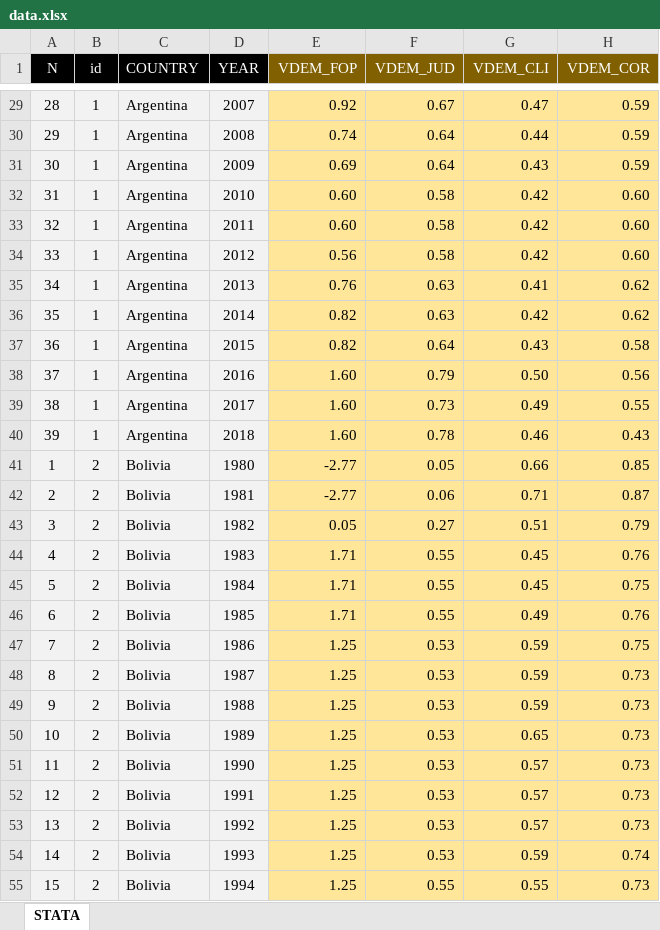
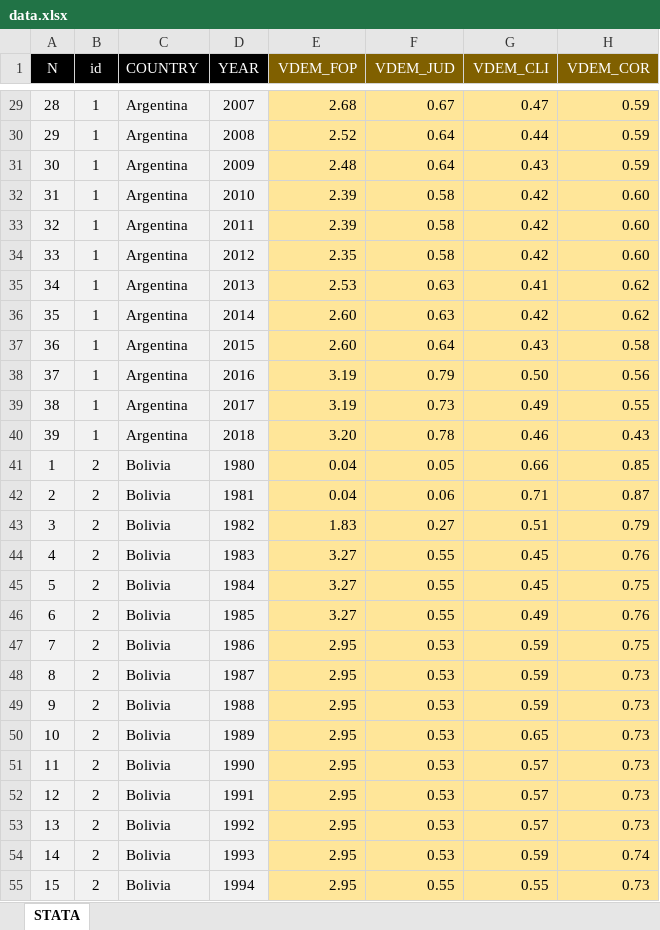
Before and after one commit to vishalbelsare/research-1, an Excel workbook: Populism Index/data.xlsx, sheet STATA, drawn as a sheet; only a part is shown, gaps mark what is left out; values as stored, in another font and other column widths than the file's, no borders; the diff covers the shown part only; the diff names each change by its address in the sheet, - before the commit and + after, or states it on an @@ line.

```diff
--- a/Populism Index/data.xlsx (sheet STATA)
+++ b/Populism Index/data.xlsx (sheet STATA)
-E29 (VDEM_FOP): 0.92
+E29 (VDEM_FOP): 2.68
-E30 (VDEM_FOP): 0.74
+E30 (VDEM_FOP): 2.52
-E31 (VDEM_FOP): 0.69
+E31 (VDEM_FOP): 2.48
-E32:E33 (VDEM_FOP): 0.60
+E32:E33 (VDEM_FOP): 2.39
-E34 (VDEM_FOP): 0.56
+E34 (VDEM_FOP): 2.35
-E35 (VDEM_FOP): 0.76
+E35 (VDEM_FOP): 2.53
-E36:E37 (VDEM_FOP): 0.82
+E36:E37 (VDEM_FOP): 2.60
-E38:E39 (VDEM_FOP): 1.60
+E38:E39 (VDEM_FOP): 3.19
-E40 (VDEM_FOP): 1.60
+E40 (VDEM_FOP): 3.20
-E41:E42 (VDEM_FOP): -2.77
+E41:E42 (VDEM_FOP): 0.04
-E43 (VDEM_FOP): 0.05
+E43 (VDEM_FOP): 1.83
-E44:E46 (VDEM_FOP): 1.71
+E44:E46 (VDEM_FOP): 3.27
-E47:E55 (VDEM_FOP): 1.25
+E47:E55 (VDEM_FOP): 2.95
```
Also changed, not shown: 597 edited cells elsewhere in this sheet.
